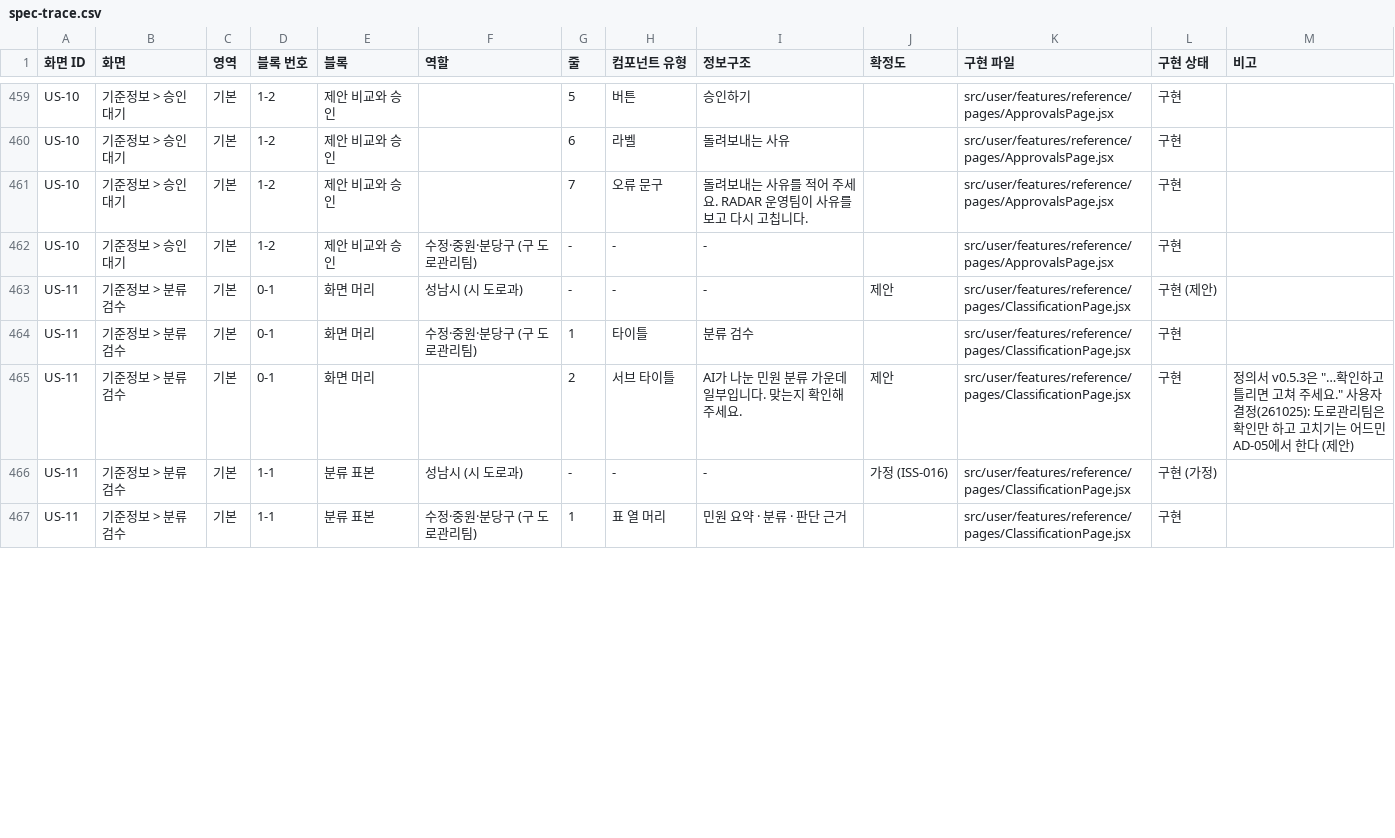
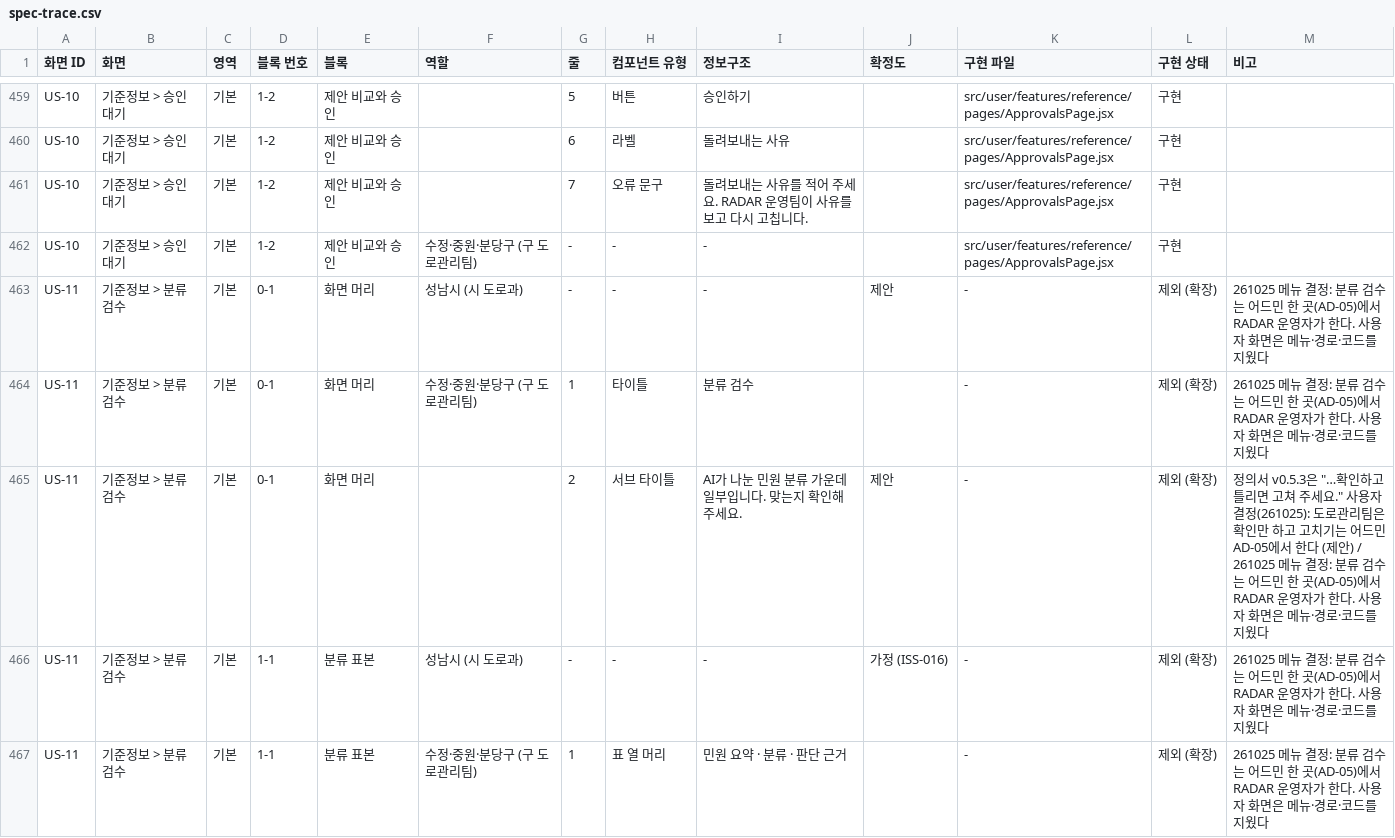
Before and after one commit to gyurim027/AXI_RADAR_2.0_2026, a CSV file: frontend/docs/spec-trace.csv, drawn as a sheet; only a part is shown, gaps mark what is left out; the diff covers the shown part only.

Commit message:
docs: UX 고도화 반영 기록과 spec-trace 갱신, 승인 대기 빈 문구·점수 단위

```diff
--- a/frontend/docs/spec-trace.csv
+++ b/frontend/docs/spec-trace.csv
@@ -462,6 +462,6 @@ US-10,기준정보 > 승인 대기,기본,1-2,제안 비교와 승인,,7,오류
 US-10,기준정보 > 승인 대기,기본,1-2,제안 비교와 승인,수정·중원·분당구 (구 도로관리팀),-,-,-,,src/user/features/reference/pages/ApprovalsPage.jsx,구현,
-US-11,기준정보 > 분류 검수,기본,0-1,화면 머리,성남시 (시 도로과),-,-,-,제안,src/user/features/reference/pages/ClassificationPage.jsx,구현 (제안),
-US-11,기준정보 > 분류 검수,기본,0-1,화면 머리,수정·중원·분당구 (구 도로관리팀),1,타이틀,분류 검수,,src/user/features/reference/pages/ClassificationPage.jsx,구현,
-US-11,기준정보 > 분류 검수,기본,0-1,화면 머리,,2,서브 타이틀,AI가 나눈 민원 분류 가운데 일부입니다. 맞는지 확인해 주세요.,제안,src/user/features/reference/pages/ClassificationPage.jsx,구현,"정의서 v0.5.3은 ""…확인하고 틀리면 고쳐 주세요."" 사용자 결정(261025): 도로관리팀은 확인만 하고 고치기는 어드민 AD-05에서 한다 (제안)"
-US-11,기준정보 > 분류 검수,기본,1-1,분류 표본,성남시 (시 도로과),-,-,-,가정 (ISS-016),src/user/features/reference/pages/ClassificationPage.jsx,구현 (가정),
-US-11,기준정보 > 분류 검수,기본,1-1,분류 표본,수정·중원·분당구 (구 도로관리팀),1,표 열 머리,민원 요약 · 분류 · 판단 근거,,src/user/features/reference/pages/ClassificationPage.jsx,구현,
+US-11,기준정보 > 분류 검수,기본,0-1,화면 머리,성남시 (시 도로과),-,-,-,제안,-,제외 (확장),261025 메뉴 결정: 분류 검수는 어드민 한 곳(AD-05)에서 RADAR 운영자가 한다. 사용자 화면은 메뉴·경로·코드를 지웠다
+US-11,기준정보 > 분류 검수,기본,0-1,화면 머리,수정·중원·분당구 (구 도로관리팀),1,타이틀,분류 검수,,-,제외 (확장),261025 메뉴 결정: 분류 검수는 어드민 한 곳(AD-05)에서 RADAR 운영자가 한다. 사용자 화면은 메뉴·경로·코드를 지웠다
+US-11,기준정보 > 분류 검수,기본,0-1,화면 머리,,2,서브 타이틀,AI가 나눈 민원 분류 가운데 일부입니다. 맞는지 확인해 주세요.,제안,-,제외 (확장),"정의서 v0.5.3은 ""…확인하고 틀리면 고쳐 주세요."" 사용자 결정(261025): 도로관리팀은 확인만 하고 고치기는 어드민 AD-05에서 한다 (제안) / 261025 메뉴 결정: 분류 검수는 어드민 한 곳(AD-05)에서 RADAR 운영자가 한다. 사용자 화면은 메뉴·경로·코드를 지웠다"
+US-11,기준정보 > 분류 검수,기본,1-1,분류 표본,성남시 (시 도로과),-,-,-,가정 (ISS-016),-,제외 (확장),261025 메뉴 결정: 분류 검수는 어드민 한 곳(AD-05)에서 RADAR 운영자가 한다. 사용자 화면은 메뉴·경로·코드를 지웠다
+US-11,기준정보 > 분류 검수,기본,1-1,분류 표본,수정·중원·분당구 (구 도로관리팀),1,표 열 머리,민원 요약 · 분류 · 판단 근거,,-,제외 (확장),261025 메뉴 결정: 분류 검수는 어드민 한 곳(AD-05)에서 RADAR 운영자가 한다. 사용자 화면은 메뉴·경로·코드를 지웠다
```
Also changed, not shown: 39 edited cells elsewhere in this file, 3 other files.
